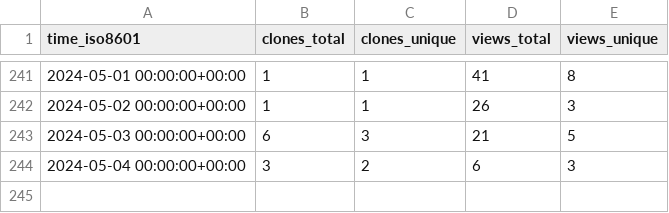
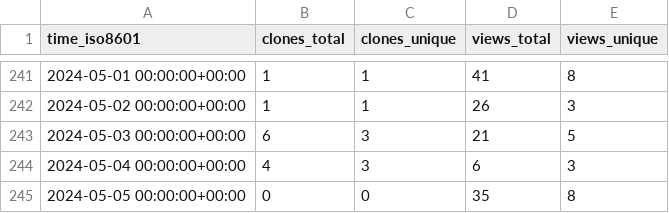
Before and after one commit to Ash-codes18/Lpu-colab-CPP-DSA-Soln, a CSV file: Ash-codes18/Lpu-colab-CPP-DSA-Soln/ghrs-data/views_clones_aggregate.csv, drawn as a sheet; only a part is shown, gaps mark what is left out.

```diff
--- a/Ash-codes18/Lpu-colab-CPP-DSA-Soln/ghrs-data/views_clones_aggregate.csv
+++ b/Ash-codes18/Lpu-colab-CPP-DSA-Soln/ghrs-data/views_clones_aggregate.csv
@@ -243,2 +243,3 @@ time_iso8601,clones_total,clones_unique,views_total,views_unique
 2024-05-03 00:00:00+00:00,6,3,21,5
-2024-05-04 00:00:00+00:00,3,2,6,3
+2024-05-04 00:00:00+00:00,4,3,6,3
+2024-05-05 00:00:00+00:00,0,0,35,8
```
Also changed, not shown: 1 other file.
